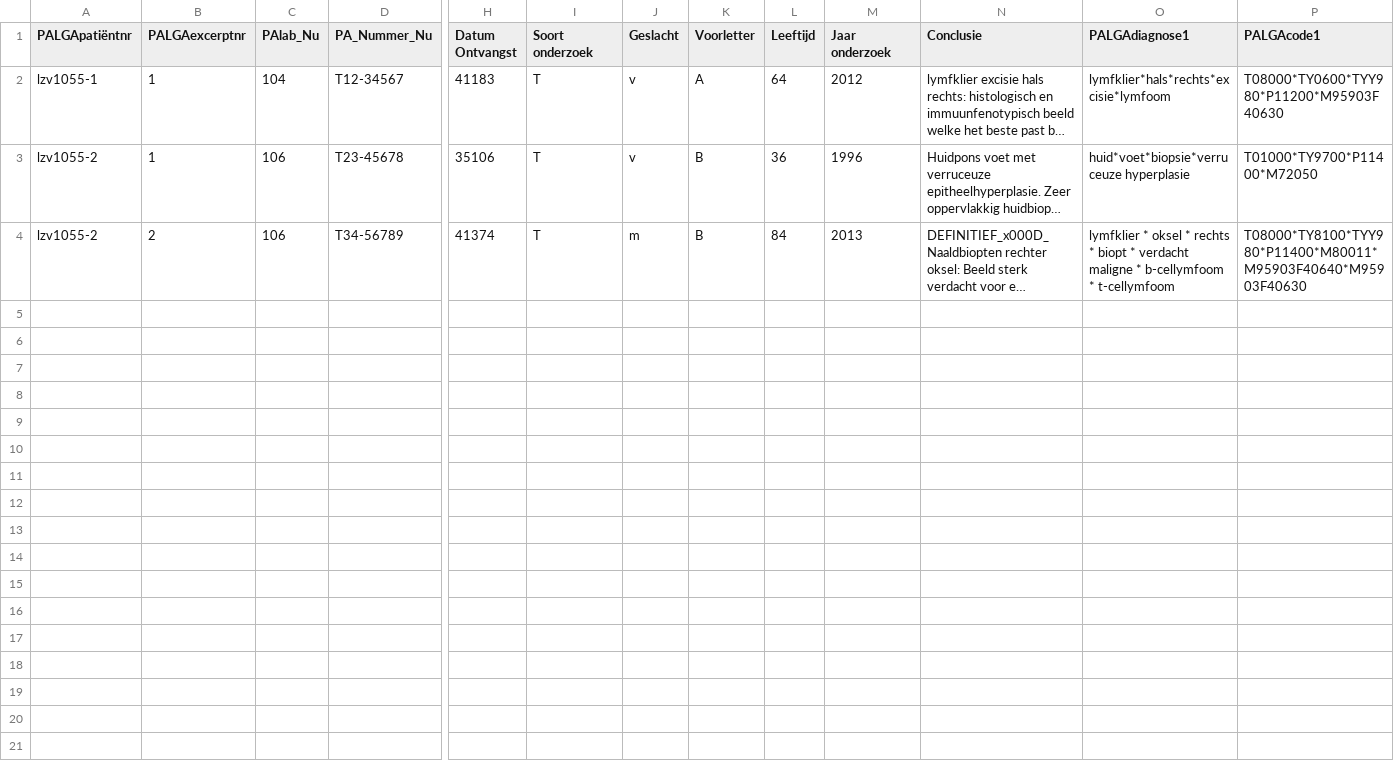
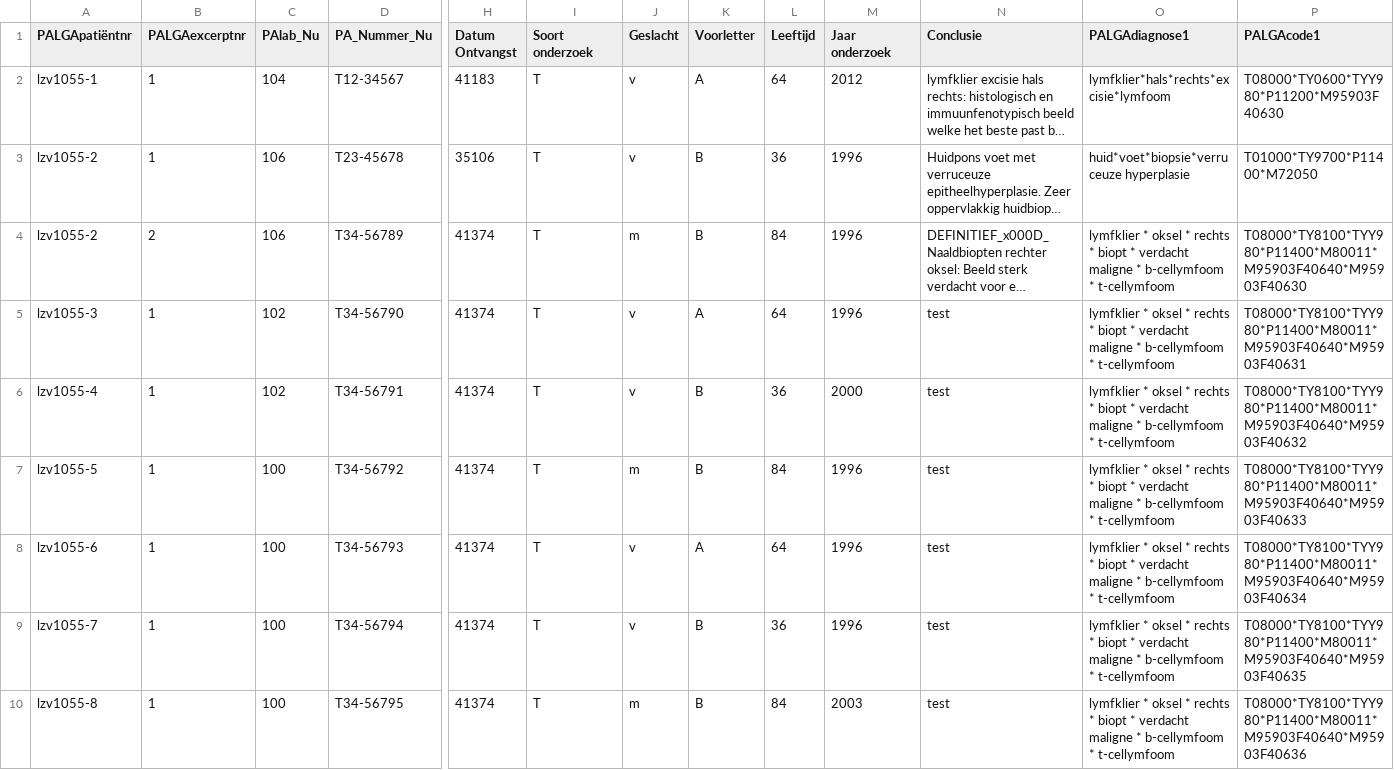
Before and after one commit to thehyve/dntp-portal, a CSV file: e2e/files/test-excerptlist.csv, drawn as a sheet; only a part is shown, gaps mark what is left out; long unchanged cells end in …; rows hold the shown columns only; the diff names each change by its address in the sheet, - before the commit and + after, or states it on an @@ line.

Commit message:
new version excerptlist
and extra scenario for creating lab requests

```diff
--- a/e2e/files/test-excerptlist.csv
+++ b/e2e/files/test-excerptlist.csv
-M4 (Jaar onderzoek): 2013
+M4 (Jaar onderzoek): 1996
+row 5: lzv1055-3 | 1 | 102 | T34-56790 | 41374 | T | v | A | 64 | 1996 | test | lymfklier * oksel * rechts * biopt * verdacht maligne * b-cellymfoom * t-cellymfoom | T08000*TY8100*TYY980*P11400*M80011*M95903F40640*M95903F40631
+row 6: lzv1055-4 | 1 | 102 | T34-56791 | 41374 | T | v | B | 36 | 2000 | test | lymfklier * oksel * rechts * biopt * verdacht maligne * b-cellymfoom * t-cellymfoom | T08000*TY8100*TYY980*P11400*M80011*M95903F40640*M95903F40632
+row 7: lzv1055-5 | 1 | 100 | T34-56792 | 41374 | T | m | B | 84 | 1996 | test | lymfklier * oksel * rechts * biopt * verdacht maligne * b-cellymfoom * t-cellymfoom | T08000*TY8100*TYY980*P11400*M80011*M95903F40640*M95903F40633
+row 8: lzv1055-6 | 1 | 100 | T34-56793 | 41374 | T | v | A | 64 | 1996 | test | lymfklier * oksel * rechts * biopt * verdacht maligne * b-cellymfoom * t-cellymfoom | T08000*TY8100*TYY980*P11400*M80011*M95903F40640*M95903F40634
+row 9: lzv1055-7 | 1 | 100 | T34-56794 | 41374 | T | v | B | 36 | 1996 | test | lymfklier * oksel * rechts * biopt * verdacht maligne * b-cellymfoom * t-cellymfoom | T08000*TY8100*TYY980*P11400*M80011*M95903F40640*M95903F40635
+row 10: lzv1055-8 | 1 | 100 | T34-56795 | 41374 | T | m | B | 84 | 2003 | test | lymfklier * oksel * rechts * biopt * verdacht maligne * b-cellymfoom * t-cellymfoom | T08000*TY8100*TYY980*P11400*M80011*M95903F40640*M95903F40636
```
Also changed, not shown: 2 other files.
